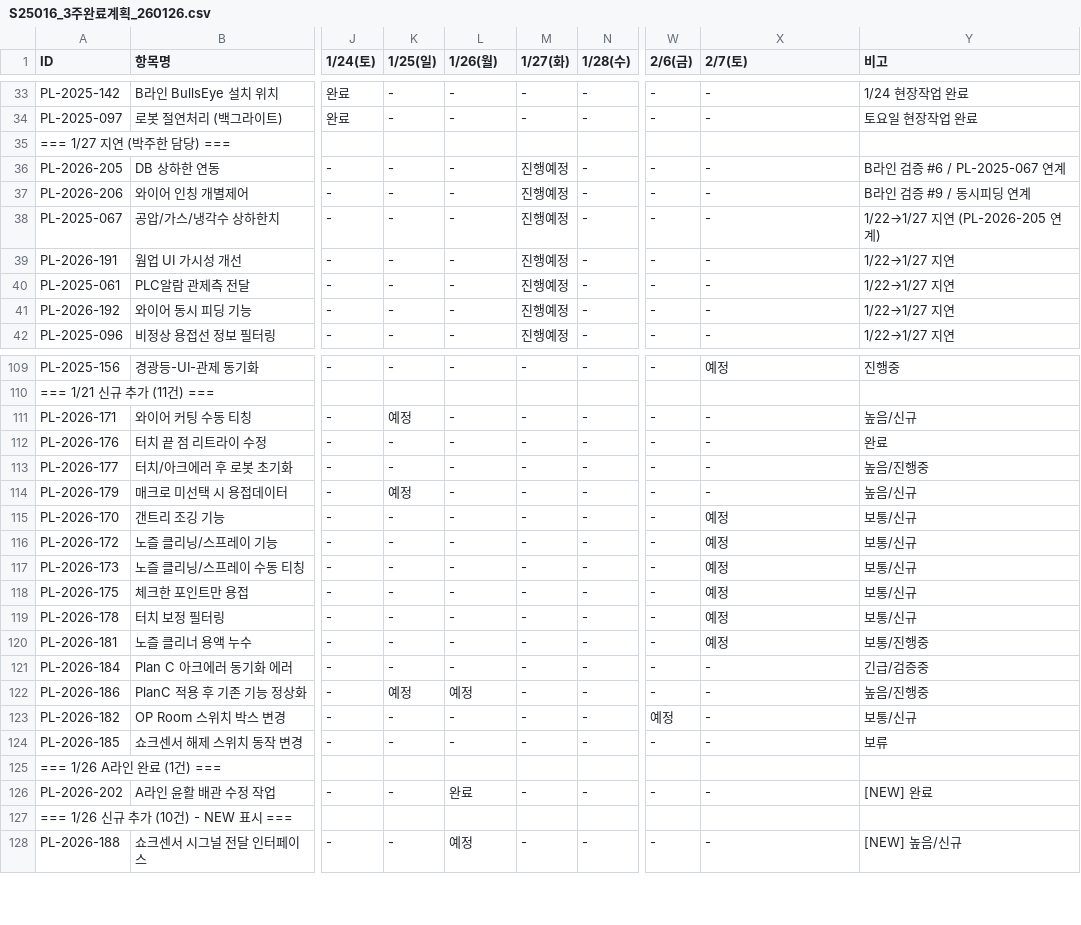
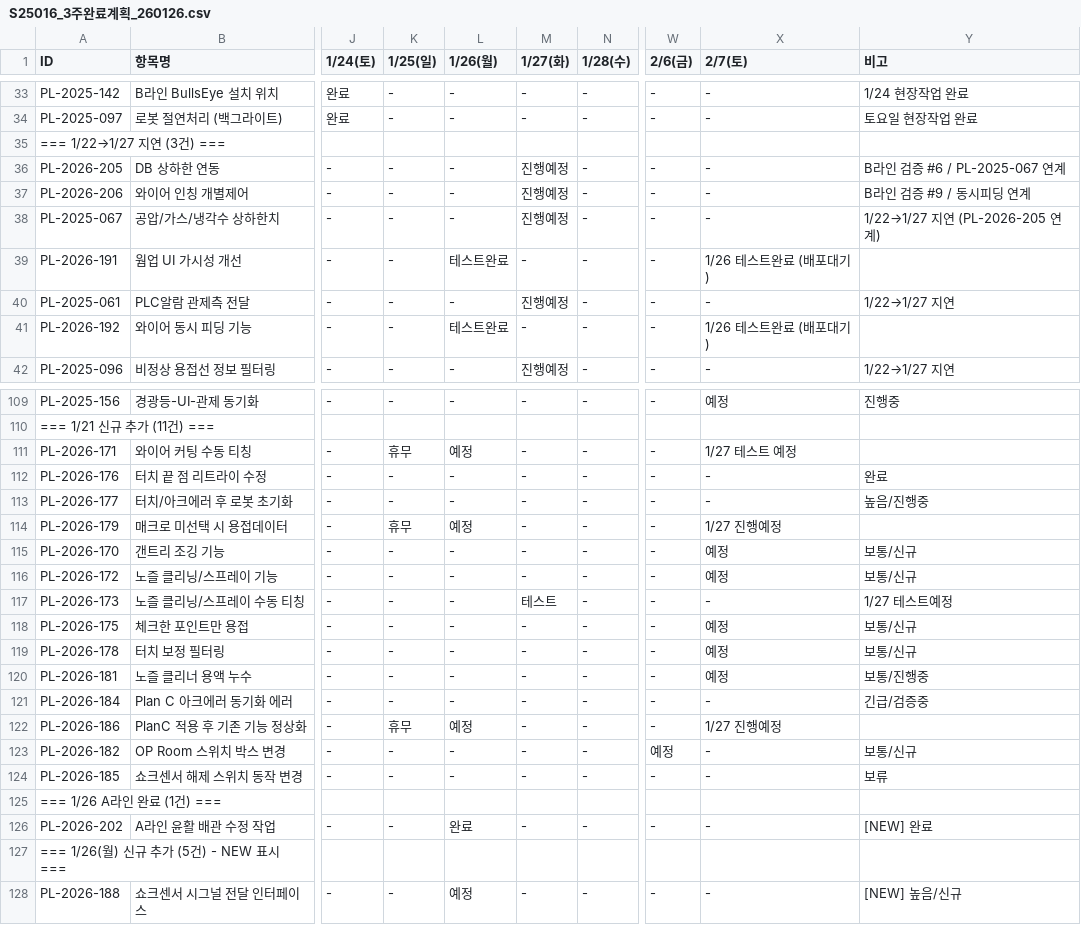
Before and after one commit to taeyangshim-stack/s25016, a CSV file: punchlist/3week-plan/S25016_3주완료계획_260126.csv, drawn as a sheet; only a part is shown, gaps mark what is left out; the diff covers the shown part only; the diff names each change by its address in the sheet, - before the commit and + after, or states it on an @@ line.

```diff
--- a/punchlist/3week-plan/S25016_3주완료계획_260126.csv
+++ b/punchlist/3week-plan/S25016_3주완료계획_260126.csv
-A35 (ID): === 1/27 지연 (박주한 담당) ===
+A35 (ID): === 1/22→1/27 지연 (3건) ===
-L39 (1/26(월)): -
+L39 (1/26(월)): 테스트완료
-M39 (1/27(화)): 진행예정
+M39 (1/27(화)): -
-X39 (2/7(토)): -
+X39 (2/7(토)): 1/26 테스트완료 (배포대기)
-Y39 (비고): 1/22→1/27 지연
+Y39 (비고): (empty)
-L41 (1/26(월)): -
+L41 (1/26(월)): 테스트완료
-M41 (1/27(화)): 진행예정
+M41 (1/27(화)): -
-X41 (2/7(토)): -
+X41 (2/7(토)): 1/26 테스트완료 (배포대기)
-Y41 (비고): 1/22→1/27 지연
+Y41 (비고): (empty)
-K111 (1/25(일)): 예정
+K111 (1/25(일)): 휴무
-L111 (1/26(월)): -
+L111 (1/26(월)): 예정
-X111 (2/7(토)): -
+X111 (2/7(토)): 1/27 테스트 예정
-Y111 (비고): 높음/신규
+Y111 (비고): (empty)
-K114 (1/25(일)): 예정
+K114 (1/25(일)): 휴무
-L114 (1/26(월)): -
+L114 (1/26(월)): 예정
-X114 (2/7(토)): -
+X114 (2/7(토)): 1/27 진행예정
-Y114 (비고): 높음/신규
+Y114 (비고): (empty)
-M117 (1/27(화)): -
+M117 (1/27(화)): 테스트
-X117 (2/7(토)): 예정
+X117 (2/7(토)): -
-Y117 (비고): 보통/신규
+Y117 (비고): 1/27 테스트예정
-K122 (1/25(일)): 예정
+K122 (1/25(일)): 휴무
-X122 (2/7(토)): -
+X122 (2/7(토)): 1/27 진행예정
-Y122 (비고): 높음/진행중
+Y122 (비고): (empty)
-A127 (ID): === 1/26 신규 추가 (10건) - NEW 표시 ===
+A127 (ID): === 1/26(월) 신규 추가 (5건) - NEW 표시 ===
```
Also changed, not shown: 21 edited cells elsewhere in this file, 1 other file.
